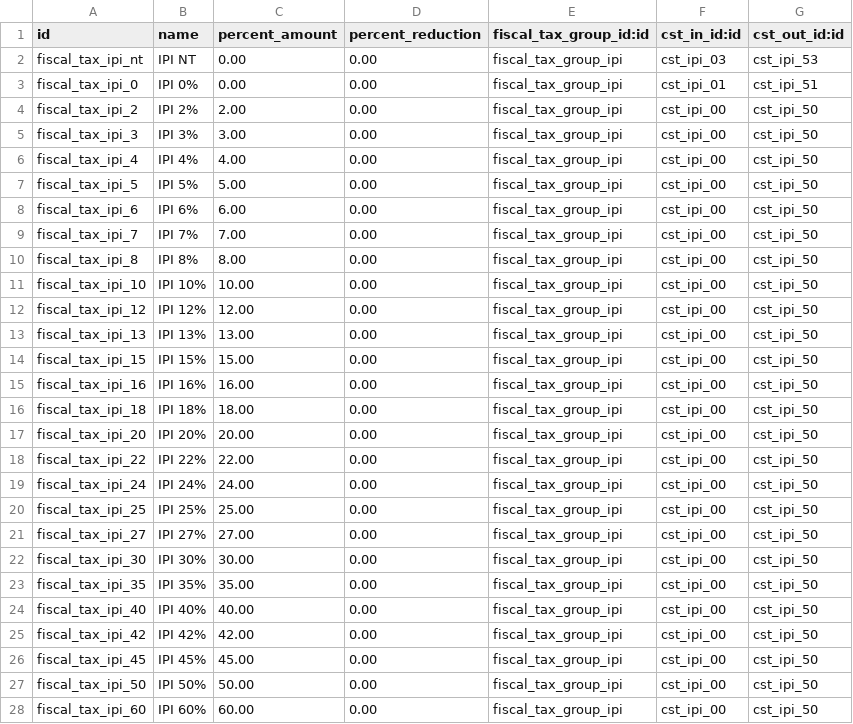
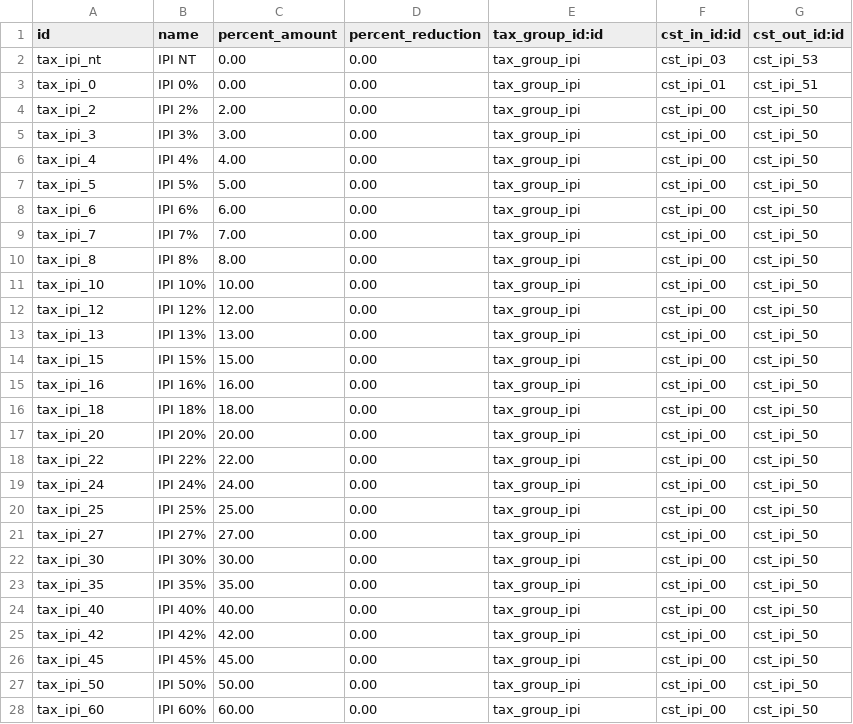
Before and after one commit to it-brasil/l10n-brazil, a CSV file: l10n_br_fiscal/data/l10n_br_fiscal.tax.csv, drawn as a sheet; only a part is shown; the diff covers the shown part only.

Commit message:
[REF] update module reference fiscal to l10n_br_fiscal

```diff
--- a/l10n_br_fiscal/data/l10n_br_fiscal.tax.csv
+++ b/l10n_br_fiscal/data/l10n_br_fiscal.tax.csv
@@ -1,28 +1,28 @@
-"id","name","percent_amount","percent_reduction","fiscal_tax_group_id:id","cst_in_id:id","cst_out_id:id"
-"fiscal_tax_ipi_nt","IPI NT","0.00","0.00","fiscal_tax_group_ipi","cst_ipi_03","cst_ipi_53"
-"fiscal_tax_ipi_0","IPI 0%","0.00","0.00","fiscal_tax_group_ipi","cst_ipi_01","cst_ipi_51"
-"fiscal_tax_ipi_2","IPI 2%","2.00","0.00","fiscal_tax_group_ipi","cst_ipi_00","cst_ipi_50"
-"fiscal_tax_ipi_3","IPI 3%","3.00","0.00","fiscal_tax_group_ipi","cst_ipi_00","cst_ipi_50"
-"fiscal_tax_ipi_4","IPI 4%","4.00","0.00","fiscal_tax_group_ipi","cst_ipi_00","cst_ipi_50"
-"fiscal_tax_ipi_5","IPI 5%","5.00","0.00","fiscal_tax_group_ipi","cst_ipi_00","cst_ipi_50"
-"fiscal_tax_ipi_6","IPI 6%","6.00","0.00","fiscal_tax_group_ipi","cst_ipi_00","cst_ipi_50"
-"fiscal_tax_ipi_7","IPI 7%","7.00","0.00","fiscal_tax_group_ipi","cst_ipi_00","cst_ipi_50"
-"fiscal_tax_ipi_8","IPI 8%","8.00","0.00","fiscal_tax_group_ipi","cst_ipi_00","cst_ipi_50"
-"fiscal_tax_ipi_10","IPI 10%","10.00","0.00","fiscal_tax_group_ipi","cst_ipi_00","cst_ipi_50"
-"fiscal_tax_ipi_12","IPI 12%","12.00","0.00","fiscal_tax_group_ipi","cst_ipi_00","cst_ipi_50"
-"fiscal_tax_ipi_13","IPI 13%","13.00","0.00","fiscal_tax_group_ipi","cst_ipi_00","cst_ipi_50"
-"fiscal_tax_ipi_15","IPI 15%","15.00","0.00","fiscal_tax_group_ipi","cst_ipi_00","cst_ipi_50"
-"fiscal_tax_ipi_16","IPI 16%","16.00","0.00","fiscal_tax_group_ipi","cst_ipi_00","cst_ipi_50"
-"fiscal_tax_ipi_18","IPI 18%","18.00","0.00","fiscal_tax_group_ipi","cst_ipi_00","cst_ipi_50"
-"fiscal_tax_ipi_20","IPI 20%","20.00","0.00","fiscal_tax_group_ipi","cst_ipi_00","cst_ipi_50"
-"fiscal_tax_ipi_22","IPI 22%","22.00","0.00","fiscal_tax_group_ipi","cst_ipi_00","cst_ipi_50"
-"fiscal_tax_ipi_24","IPI 24%","24.00","0.00","fiscal_tax_group_ipi","cst_ipi_00","cst_ipi_50"
-"fiscal_tax_ipi_25","IPI 25%","25.00","0.00","fiscal_tax_group_ipi","cst_ipi_00","cst_ipi_50"
-"fiscal_tax_ipi_27","IPI 27%","27.00","0.00","fiscal_tax_group_ipi","cst_ipi_00","cst_ipi_50"
-"fiscal_tax_ipi_30","IPI 30%","30.00","0.00","fiscal_tax_group_ipi","cst_ipi_00","cst_ipi_50"
-"fiscal_tax_ipi_35","IPI 35%","35.00","0.00","fiscal_tax_group_ipi","cst_ipi_00","cst_ipi_50"
-"fiscal_tax_ipi_40","IPI 40%","40.00","0.00","fiscal_tax_group_ipi","cst_ipi_00","cst_ipi_50"
-"fiscal_tax_ipi_42","IPI 42%","42.00","0.00","fiscal_tax_group_ipi","cst_ipi_00","cst_ipi_50"
-"fiscal_tax_ipi_45","IPI 45%","45.00","0.00","fiscal_tax_group_ipi","cst_ipi_00","cst_ipi_50"
-"fiscal_tax_ipi_50","IPI 50%","50.00","0.00","fiscal_tax_group_ipi","cst_ipi_00","cst_ipi_50"
-"fiscal_tax_ipi_60","IPI 60%","60.00","0.00","fiscal_tax_group_ipi","cst_ipi_00","cst_ipi_50"
+"id","name","percent_amount","percent_reduction","tax_group_id:id","cst_in_id:id","cst_out_id:id"
+"tax_ipi_nt","IPI NT","0.00","0.00","tax_group_ipi","cst_ipi_03","cst_ipi_53"
+"tax_ipi_0","IPI 0%","0.00","0.00","tax_group_ipi","cst_ipi_01","cst_ipi_51"
+"tax_ipi_2","IPI 2%","2.00","0.00","tax_group_ipi","cst_ipi_00","cst_ipi_50"
+"tax_ipi_3","IPI 3%","3.00","0.00","tax_group_ipi","cst_ipi_00","cst_ipi_50"
+"tax_ipi_4","IPI 4%","4.00","0.00","tax_group_ipi","cst_ipi_00","cst_ipi_50"
+"tax_ipi_5","IPI 5%","5.00","0.00","tax_group_ipi","cst_ipi_00","cst_ipi_50"
+"tax_ipi_6","IPI 6%","6.00","0.00","tax_group_ipi","cst_ipi_00","cst_ipi_50"
+"tax_ipi_7","IPI 7%","7.00","0.00","tax_group_ipi","cst_ipi_00","cst_ipi_50"
+"tax_ipi_8","IPI 8%","8.00","0.00","tax_group_ipi","cst_ipi_00","cst_ipi_50"
+"tax_ipi_10","IPI 10%","10.00","0.00","tax_group_ipi","cst_ipi_00","cst_ipi_50"
+"tax_ipi_12","IPI 12%","12.00","0.00","tax_group_ipi","cst_ipi_00","cst_ipi_50"
+"tax_ipi_13","IPI 13%","13.00","0.00","tax_group_ipi","cst_ipi_00","cst_ipi_50"
+"tax_ipi_15","IPI 15%","15.00","0.00","tax_group_ipi","cst_ipi_00","cst_ipi_50"
+"tax_ipi_16","IPI 16%","16.00","0.00","tax_group_ipi","cst_ipi_00","cst_ipi_50"
+"tax_ipi_18","IPI 18%","18.00","0.00","tax_group_ipi","cst_ipi_00","cst_ipi_50"
+"tax_ipi_20","IPI 20%","20.00","0.00","tax_group_ipi","cst_ipi_00","cst_ipi_50"
+"tax_ipi_22","IPI 22%","22.00","0.00","tax_group_ipi","cst_ipi_00","cst_ipi_50"
+"tax_ipi_24","IPI 24%","24.00","0.00","tax_group_ipi","cst_ipi_00","cst_ipi_50"
+"tax_ipi_25","IPI 25%","25.00","0.00","tax_group_ipi","cst_ipi_00","cst_ipi_50"
+"tax_ipi_27","IPI 27%","27.00","0.00","tax_group_ipi","cst_ipi_00","cst_ipi_50"
+"tax_ipi_30","IPI 30%","30.00","0.00","tax_group_ipi","cst_ipi_00","cst_ipi_50"
+"tax_ipi_35","IPI 35%","35.00","0.00","tax_group_ipi","cst_ipi_00","cst_ipi_50"
+"tax_ipi_40","IPI 40%","40.00","0.00","tax_group_ipi","cst_ipi_00","cst_ipi_50"
+"tax_ipi_42","IPI 42%","42.00","0.00","tax_group_ipi","cst_ipi_00","cst_ipi_50"
+"tax_ipi_45","IPI 45%","45.00","0.00","tax_group_ipi","cst_ipi_00","cst_ipi_50"
+"tax_ipi_50","IPI 50%","50.00","0.00","tax_group_ipi","cst_ipi_00","cst_ipi_50"
+"tax_ipi_60","IPI 60%","60.00","0.00","tax_group_ipi","cst_ipi_00","cst_ipi_50"
```
Also changed, not shown: 64 edited cells elsewhere in this file, l10n_br_fiscal/data/l10n_br_fiscal.cst.csv, l10n_br_fiscal/data/l10n_br_fiscal.tax.group.csv, 6 other files.
